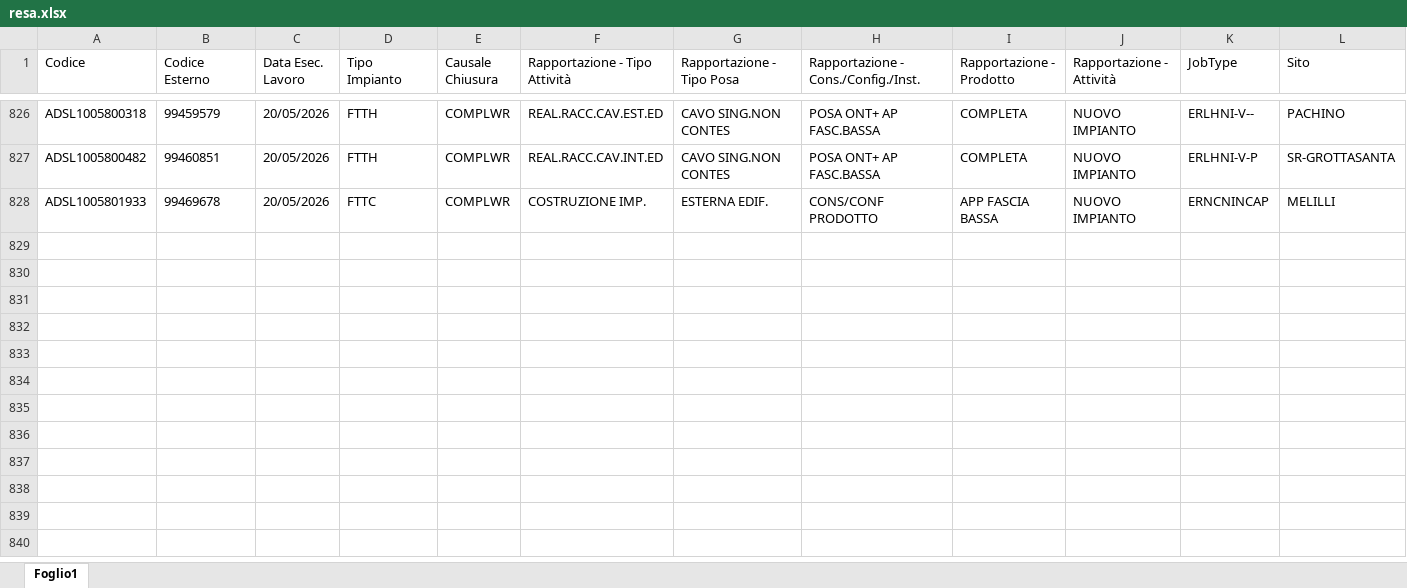
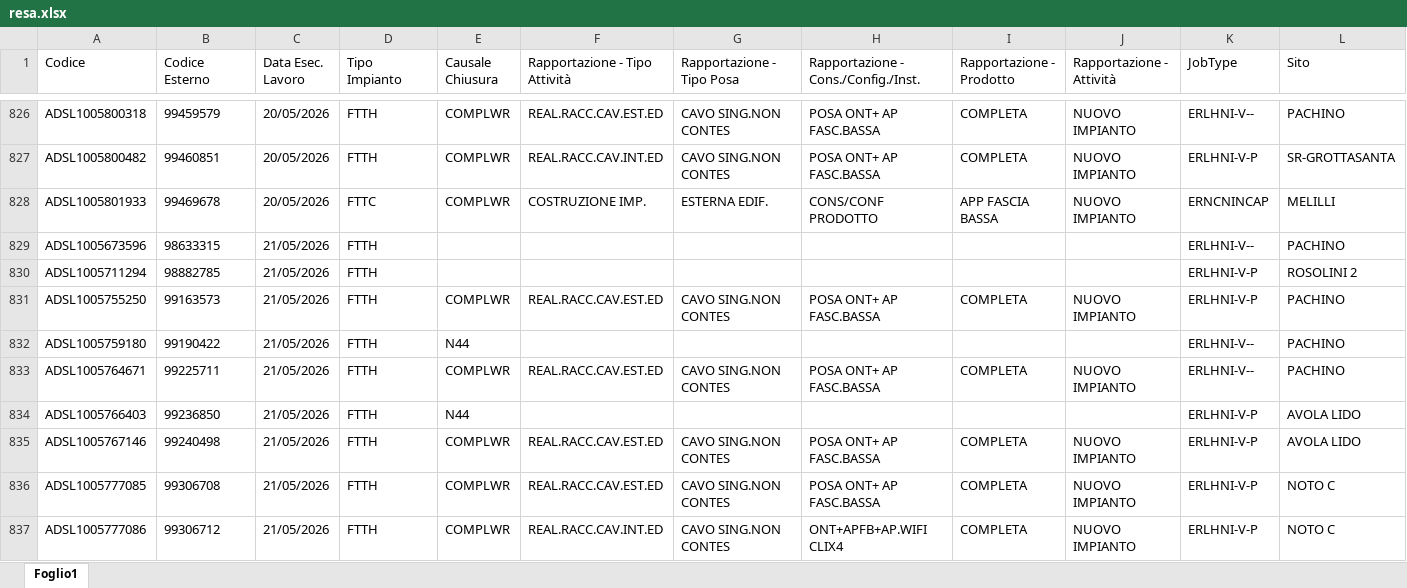
Before and after one commit to lbianco11197/Avanzamento-Delivery, an Excel workbook: resa.xlsx, sheet Foglio1, drawn as a sheet; only a part is shown, gaps mark what is left out; values as stored, in another font and other column widths than the file's, no borders; rows hold the shown columns only; the diff covers the shown part only; the diff names each change by its address in the sheet, - before the commit and + after, or states it on an @@ line.

Commit message:
Aggiornato resa.xlsx da lbianco via Streamlit

```diff
--- a/resa.xlsx (sheet Foglio1)
+++ b/resa.xlsx (sheet Foglio1)
+row 829: ADSL1005673596 | 98633315 | 21/05/2026 | FTTH |  |  |  |  |  |  | ERLHNI-V-- | PACHINO
+row 830: ADSL1005711294 | 98882785 | 21/05/2026 | FTTH |  |  |  |  |  |  | ERLHNI-V-P | ROSOLINI 2
+row 831: ADSL1005755250 | 99163573 | 21/05/2026 | FTTH | COMPLWR | REAL.RACC.CAV.EST.ED | CAVO SING.NON CONTES | POSA ONT+ AP FASC.BASSA | COMPLETA | NUOVO IMPIANTO | ERLHNI-V-P | PACHINO
+row 832: ADSL1005759180 | 99190422 | 21/05/2026 | FTTH | N44 |  |  |  |  |  | ERLHNI-V-- | PACHINO
+row 833: ADSL1005764671 | 99225711 | 21/05/2026 | FTTH | COMPLWR | REAL.RACC.CAV.EST.ED | CAVO SING.NON CONTES | POSA ONT+ AP FASC.BASSA | COMPLETA | NUOVO IMPIANTO | ERLHNI-V-- | PACHINO
+row 834: ADSL1005766403 | 99236850 | 21/05/2026 | FTTH | N44 |  |  |  |  |  | ERLHNI-V-P | AVOLA LIDO
+row 835: ADSL1005767146 | 99240498 | 21/05/2026 | FTTH | COMPLWR | REAL.RACC.CAV.EST.ED | CAVO SING.NON CONTES | POSA ONT+ AP FASC.BASSA | COMPLETA | NUOVO IMPIANTO | ERLHNI-V-P | AVOLA LIDO
+row 836: ADSL1005777085 | 99306708 | 21/05/2026 | FTTH | COMPLWR | REAL.RACC.CAV.EST.ED | CAVO SING.NON CONTES | POSA ONT+ AP FASC.BASSA | COMPLETA | NUOVO IMPIANTO | ERLHNI-V-P | NOTO C
+row 837: ADSL1005777086 | 99306712 | 21/05/2026 | FTTH | COMPLWR | REAL.RACC.CAV.INT.ED | CAVO SING.NON CONTES | ONT+APFB+AP.WIFI CLIX4 | COMPLETA | NUOVO IMPIANTO | ERLHNI-V-P | NOTO C
```
Also changed, not shown: 29 added rows elsewhere in this sheet.
